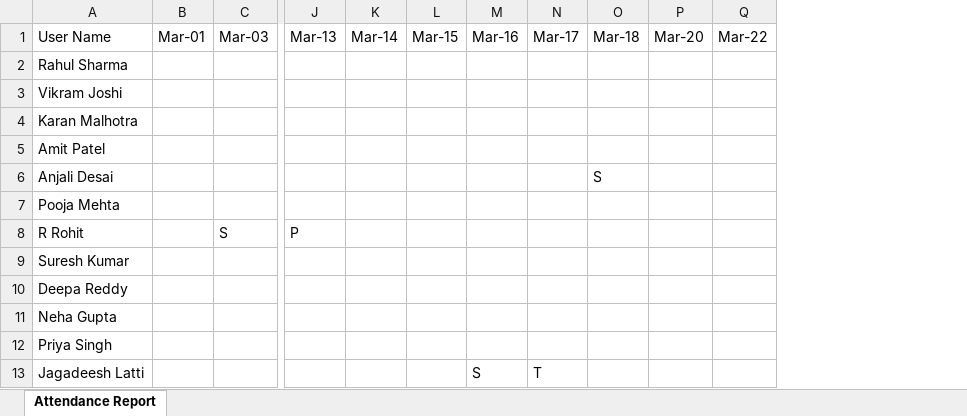
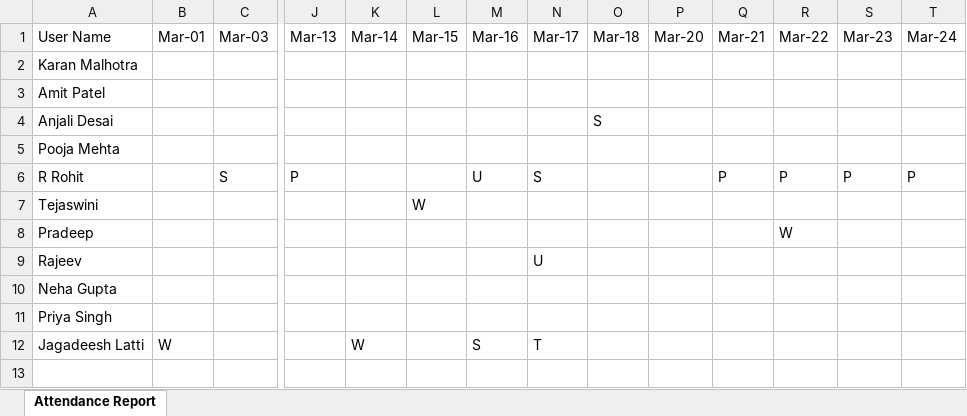
Before and after one commit to VarunDRS/HRBP-FullStack-Neo, an Excel workbook: backend/slack-hrbp/Attendance_Report_2025-03.xlsx, sheet Attendance Report, drawn as a sheet; only a part is shown, gaps mark what is left out; values as stored, in another font and other column widths than the file's, no borders; removed rows and columns are numbered as before the commit, all else as after; rows hold the shown columns only; the diff names each change by its address in the sheet, - before the commit and + after, or states it on an @@ line.

```diff
--- a/backend/slack-hrbp/Attendance_Report_2025-03.xlsx (sheet Attendance Report)
+++ b/backend/slack-hrbp/Attendance_Report_2025-03.xlsx (sheet Attendance Report)
+column Q (Mar-21), row 6: P
+column S (Mar-23), row 6: P
+column T (Mar-24), row 6: P
-row 2: Rahul Sharma
-row 3: Vikram Joshi
-M6 (Mar-16): (empty)
+M6 (Mar-16): U
-N6 (Mar-17): (empty)
+N6 (Mar-17): S
-R6 (Mar-22): (empty)
+R6 (Mar-22): P
-row 9: Suresh Kumar
-row 10: Deepa Reddy
+row 7: Tejaswini |  |  |  |  | W
+row 8: Pradeep |  |  |  |  |  |  |  |  |  |  | W
+row 9: Rajeev |  |  |  |  |  |  | U
-B12 (Mar-01): (empty)
+B12 (Mar-01): W
-K12 (Mar-14): (empty)
+K12 (Mar-14): W
```
Also changed, not shown: backend/slack-hrbp/Attendance_Report_2025-01.xlsx, backend/slack-hrbp/Attendance_Report_2025-02.xlsx, 12 other files.
